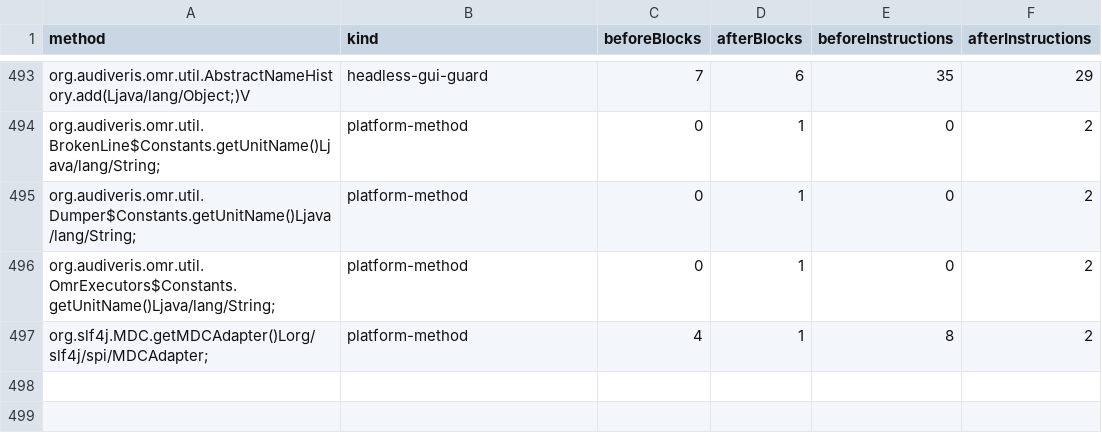
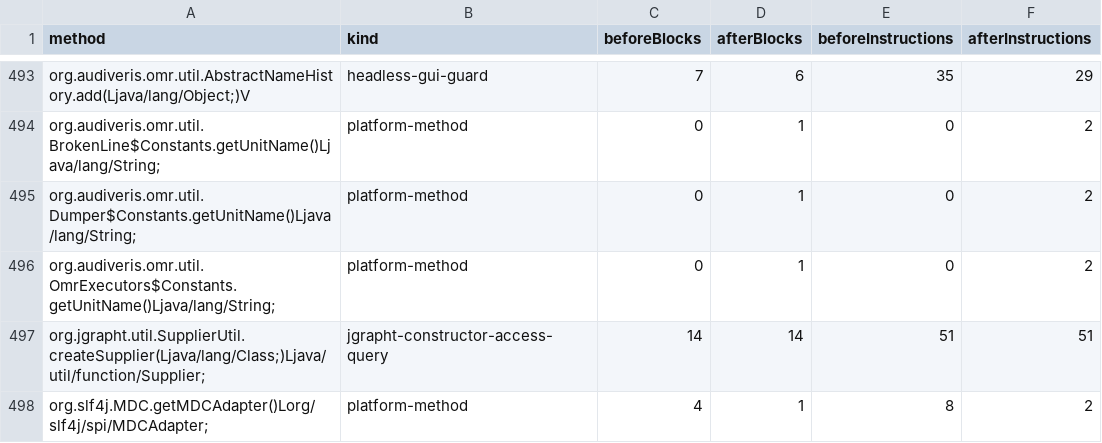
Before and after one commit to 1921music/web_audiveris, a TSV file: wasm-compat/headless-results/modified-methods.tsv, drawn as a sheet; only a part is shown, gaps mark what is left out; the diff names each change by its address in the sheet, - before the commit and + after, or states it on an @@ line.

```diff
--- a/wasm-compat/headless-results/modified-methods.tsv
+++ b/wasm-compat/headless-results/modified-methods.tsv
+row 497: org.jgrapht.util.SupplierUtil.createSupplier(Ljava/lang/Class;)Ljava/util/function/Supplier; | jgrapht-constructor-access-query | 14 | 14 | 51 | 51
```
Also changed, not shown: wasm-compat/headless-results/apis.tsv, wasm-compat/headless-results/class-routes.tsv, 24 other files.
